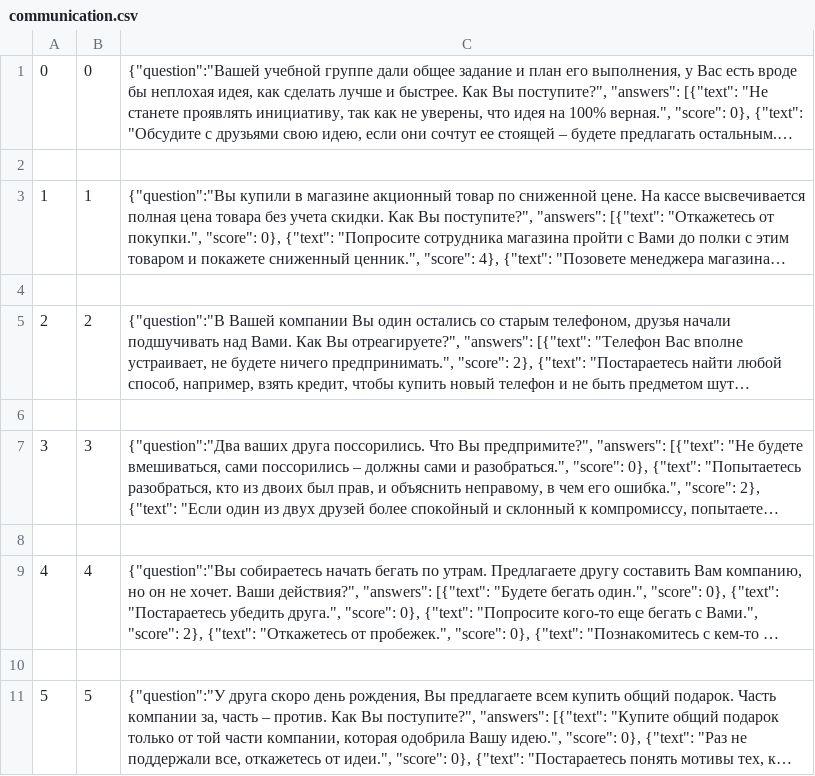
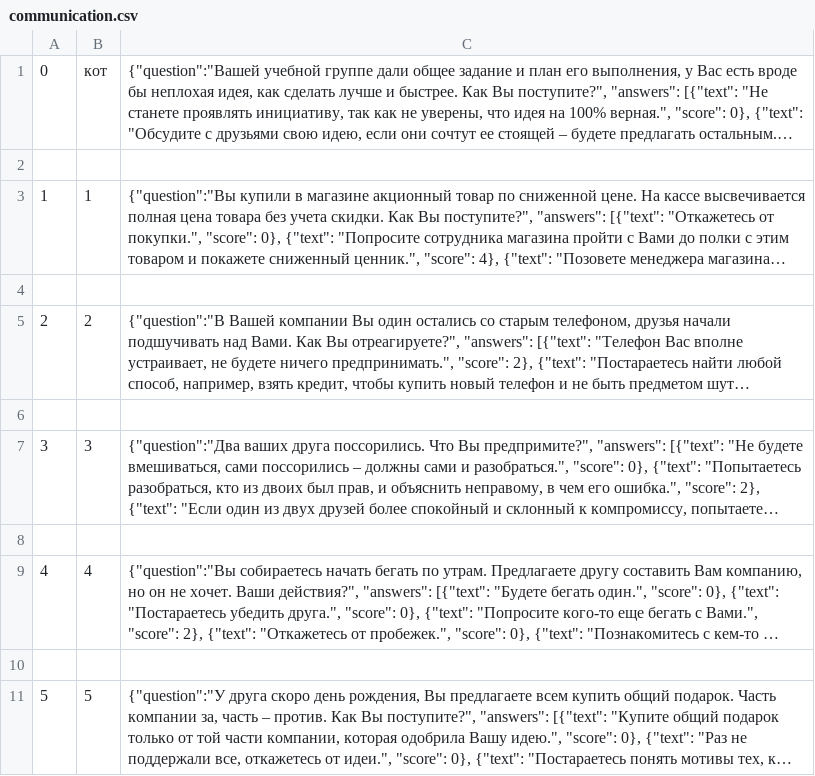
Before and after one commit to manikiforov/test-scenarios, a CSV file: channels/src/dictionaries/communication.csv, drawn as a sheet; long unchanged cells end in …; the diff names each change by its address in the sheet, - before the commit and + after, or states it on an @@ line.

```diff
--- a/channels/src/dictionaries/communication.csv
+++ b/channels/src/dictionaries/communication.csv
-B1: 0
+B1: кот
```
Also changed, not shown: 8 other files.
